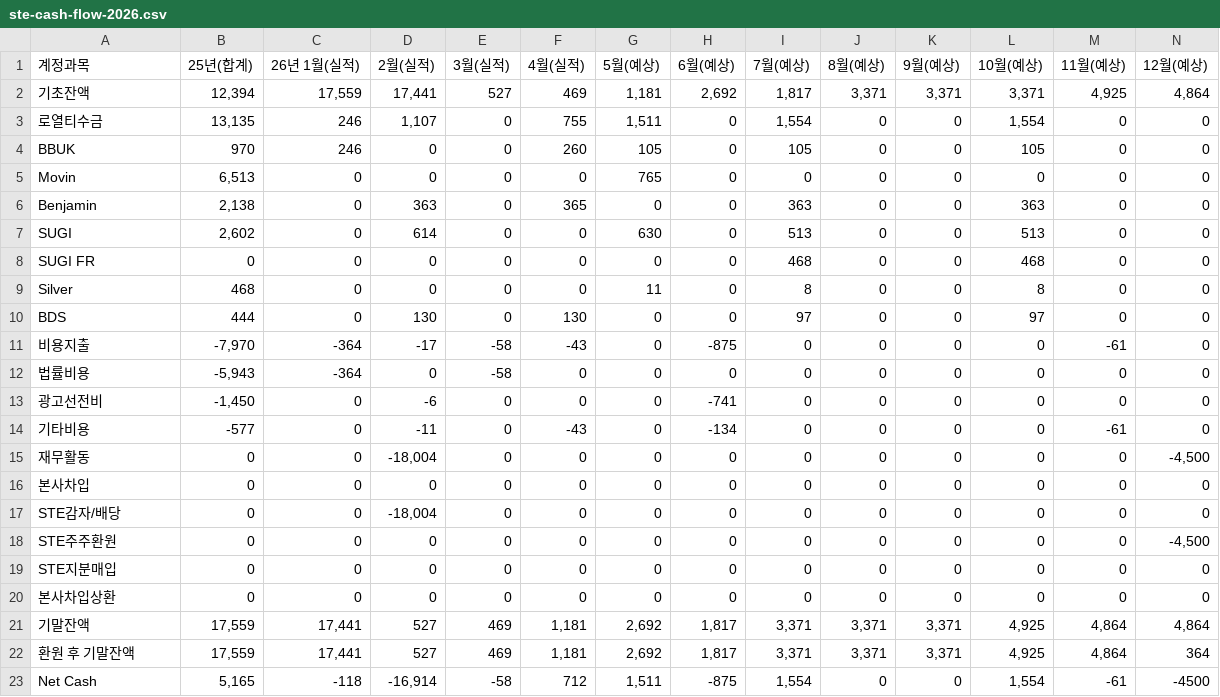
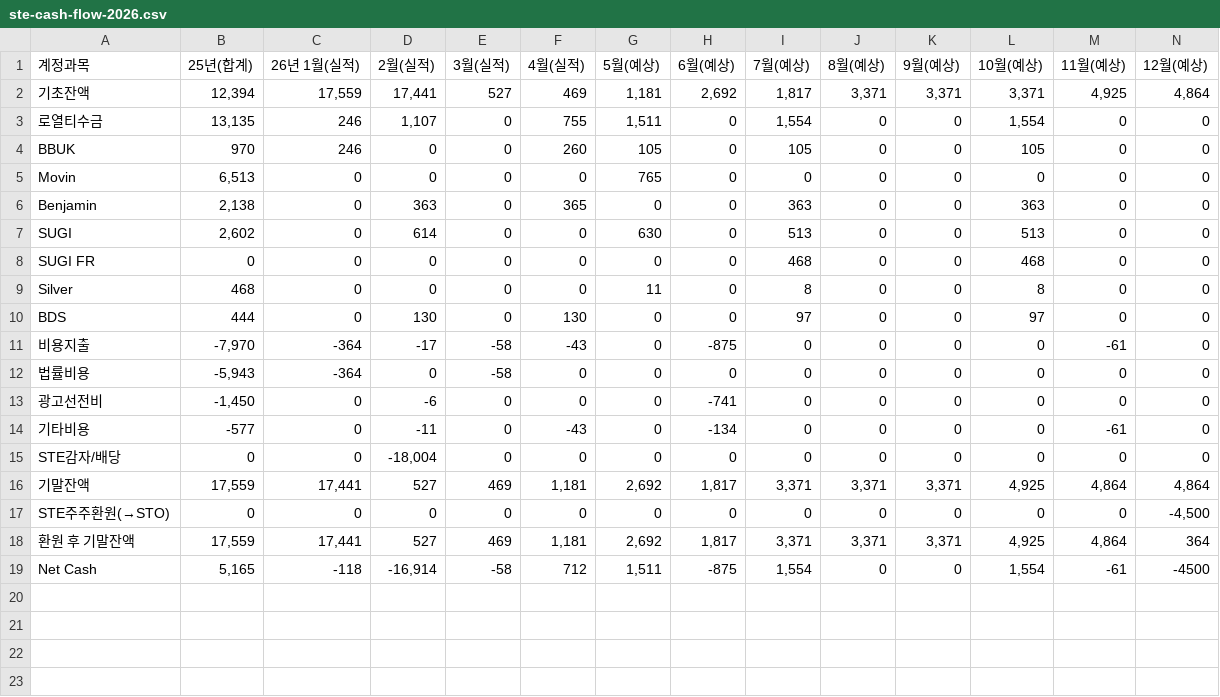
Before and after one commit to kyeongsoo88/New_stodashboard, a CSV file: frontend/public/data/ste-cash-flow-2026.csv, drawn as a sheet; only a part is shown; removed rows and columns are numbered as before the commit, all else as after; rows hold the shown columns only; the diff names each change by its address in the sheet, - before the commit and + after, or states it on an @@ line.

```diff
--- a/frontend/public/data/ste-cash-flow-2026.csv
+++ b/frontend/public/data/ste-cash-flow-2026.csv
-row 15: 재무활동 | 0 | 0 | -18,004 | 0 | 0 | 0 | 0 | 0 | 0 | 0 | 0 | 0 | -4,500
-row 16: 본사차입 | 0 | 0 | 0 | 0 | 0 | 0 | 0 | 0 | 0 | 0 | 0 | 0 | 0
-row 18: STE주주환원 | 0 | 0 | 0 | 0 | 0 | 0 | 0 | 0 | 0 | 0 | 0 | 0 | -4,500
-row 19: STE지분매입 | 0 | 0 | 0 | 0 | 0 | 0 | 0 | 0 | 0 | 0 | 0 | 0 | 0
-row 20: 본사차입상환 | 0 | 0 | 0 | 0 | 0 | 0 | 0 | 0 | 0 | 0 | 0 | 0 | 0
+row 17: STE주주환원(→STO) | 0 | 0 | 0 | 0 | 0 | 0 | 0 | 0 | 0 | 0 | 0 | 0 | -4,500
```
Also changed, not shown: frontend/public/data/sto-cash-flow-2026.csv, 1 other file.
